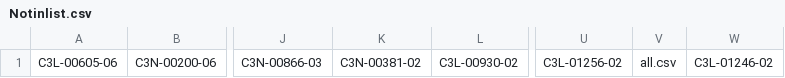
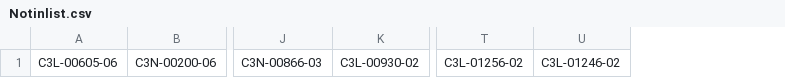
Before and after one commit to rhong3/CPTAC-UCEC, a CSV file: Notinlist.csv, drawn as a sheet; only a part is shown, gaps mark what is left out; the diff names each change by its address in the sheet, - before the commit and + after, or states it on an @@ line.

```diff
--- a/Notinlist.csv
+++ b/Notinlist.csv
-column K, row 1: C3N-00381-02
-column V, row 1: all.csv
```
Also changed, not shown: inlist.csv, 2 other files.
